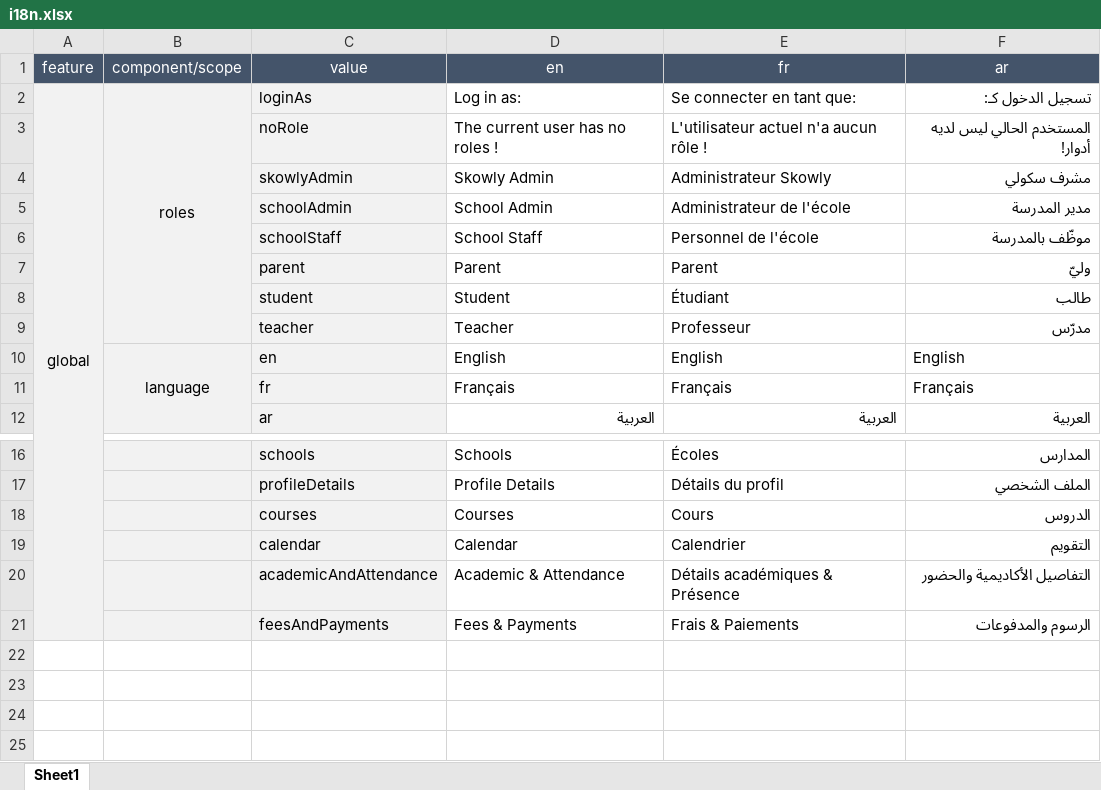
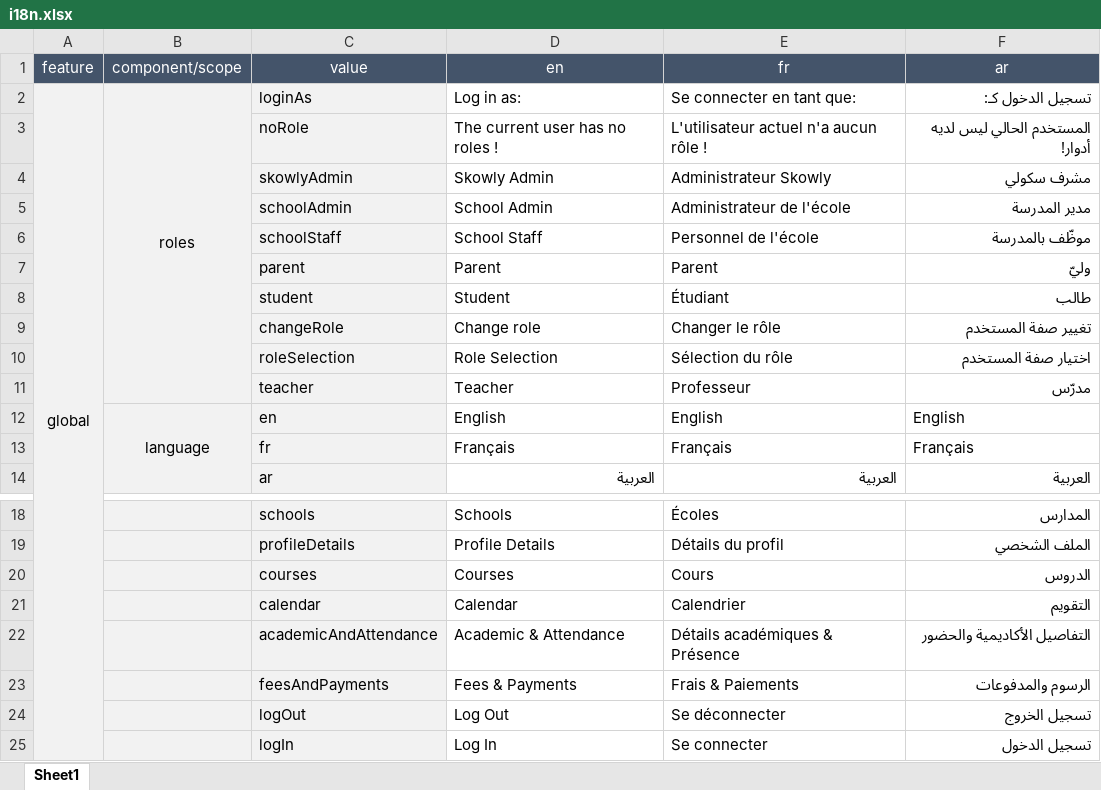
Before and after one commit to ghassenbrg/Skowly, an Excel workbook: skowly-ui/src/assets/i18n/i18n.xlsx, sheet Sheet1, drawn as a sheet; only a part is shown, gaps mark what is left out; values as stored, in another font and other column widths than the file's, no borders; the diff names each change by its address in the sheet, - before the commit and + after, or states it on an @@ line.

```diff
--- a/skowly-ui/src/assets/i18n/i18n.xlsx (sheet Sheet1)
+++ b/skowly-ui/src/assets/i18n/i18n.xlsx (sheet Sheet1)
+row 9:  |  | changeRole | Change role | Changer le rôle | تغيير صفة المستخدم
+row 10:  |  | roleSelection | Role Selection | Sélection du rôle | اختيار صفة المستخدم
+row 24:  |  | logOut | Log Out | Se déconnecter | تسجيل الخروج
+row 25:  |  | logIn | Log In | Se connecter | تسجيل الدخول
```
Also changed, not shown: 24 other files.
